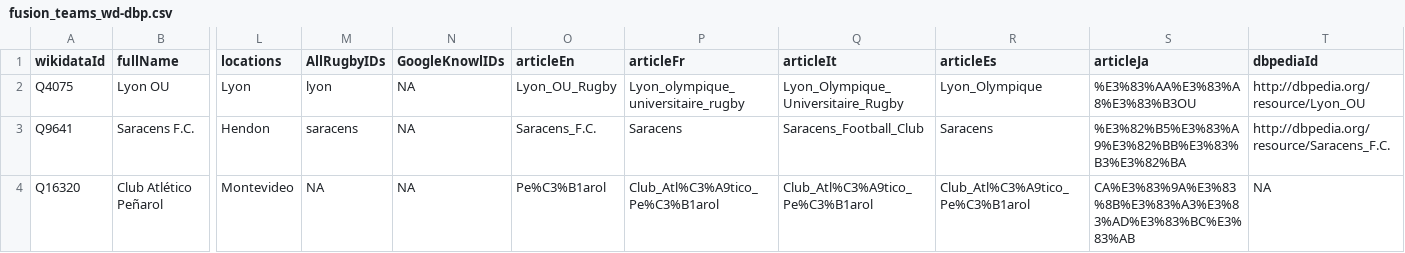
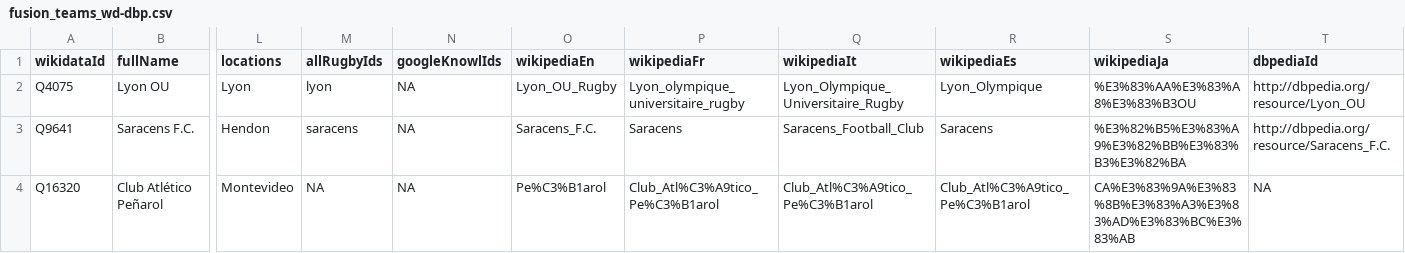
Before and after one commit to CompNet/RugbyScope, a CSV file: data/dbpedia/tables/fusion_teams_wd-dbp.csv, drawn as a sheet; only a part is shown, gaps mark what is left out; the diff names each change by its address in the sheet, - before the commit and + after, or states it on an @@ line.

Commit message:
updated certain field names

```diff
--- a/data/dbpedia/tables/fusion_teams_wd-dbp.csv
+++ b/data/dbpedia/tables/fusion_teams_wd-dbp.csv
-M1: AllRugbyIDs
+M1: allRugbyIds
-N1: GoogleKnowlIDs
+N1: googleKnowlIds
-O1: articleEn
+O1: wikipediaEn
-P1: articleFr
+P1: wikipediaFr
-Q1: articleIt
+Q1: wikipediaIt
-R1: articleEs
+R1: wikipediaEs
-S1: articleJa
+S1: wikipediaJa
```
Also changed, not shown: data/wikidata/tables/all_teams_descr.csv, data/wikidata/tables/teams_missing_in_reference.csv, 11 other files.
